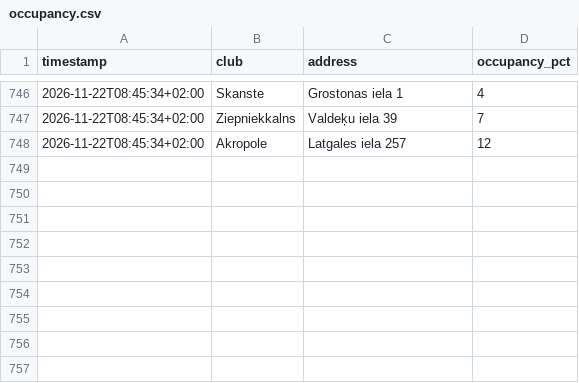
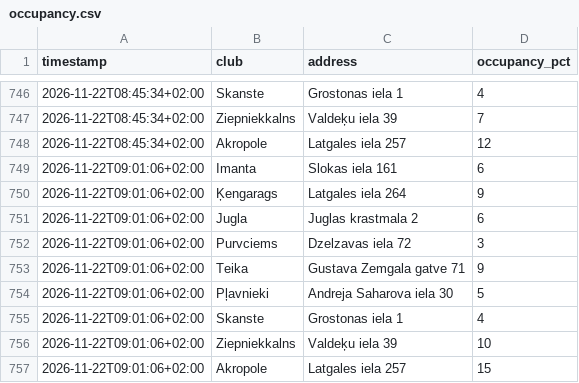
Before and after one commit to s-krugolet/LemonGymOccupansyCheck, a CSV file: data/occupancy.csv, drawn as a sheet; only a part is shown, gaps mark what is left out.

Commit message:
data: 2026-11-22T07:01:06Z

```diff
--- a/data/occupancy.csv
+++ b/data/occupancy.csv
@@ -748 +748,10 @@ timestamp,club,address,occupancy_pct
 2026-11-22T08:45:34+02:00,Akropole,Latgales iela 257,12
+2026-11-22T09:01:06+02:00,Imanta,Slokas iela 161,6
+2026-11-22T09:01:06+02:00,Ķengarags,Latgales iela 264,9
+2026-11-22T09:01:06+02:00,Jugla,Juglas krastmala 2,6
+2026-11-22T09:01:06+02:00,Purvciems,Dzelzavas iela 72,3
+2026-11-22T09:01:06+02:00,Teika,Gustava Zemgala gatve 71,9
+2026-11-22T09:01:06+02:00,Pļavnieki,Andreja Saharova iela 30,5
+2026-11-22T09:01:06+02:00,Skanste,Grostonas iela 1,4
+2026-11-22T09:01:06+02:00,Ziepniekkalns,Valdeķu iela 39,10
+2026-11-22T09:01:06+02:00,Akropole,Latgales iela 257,15
```
